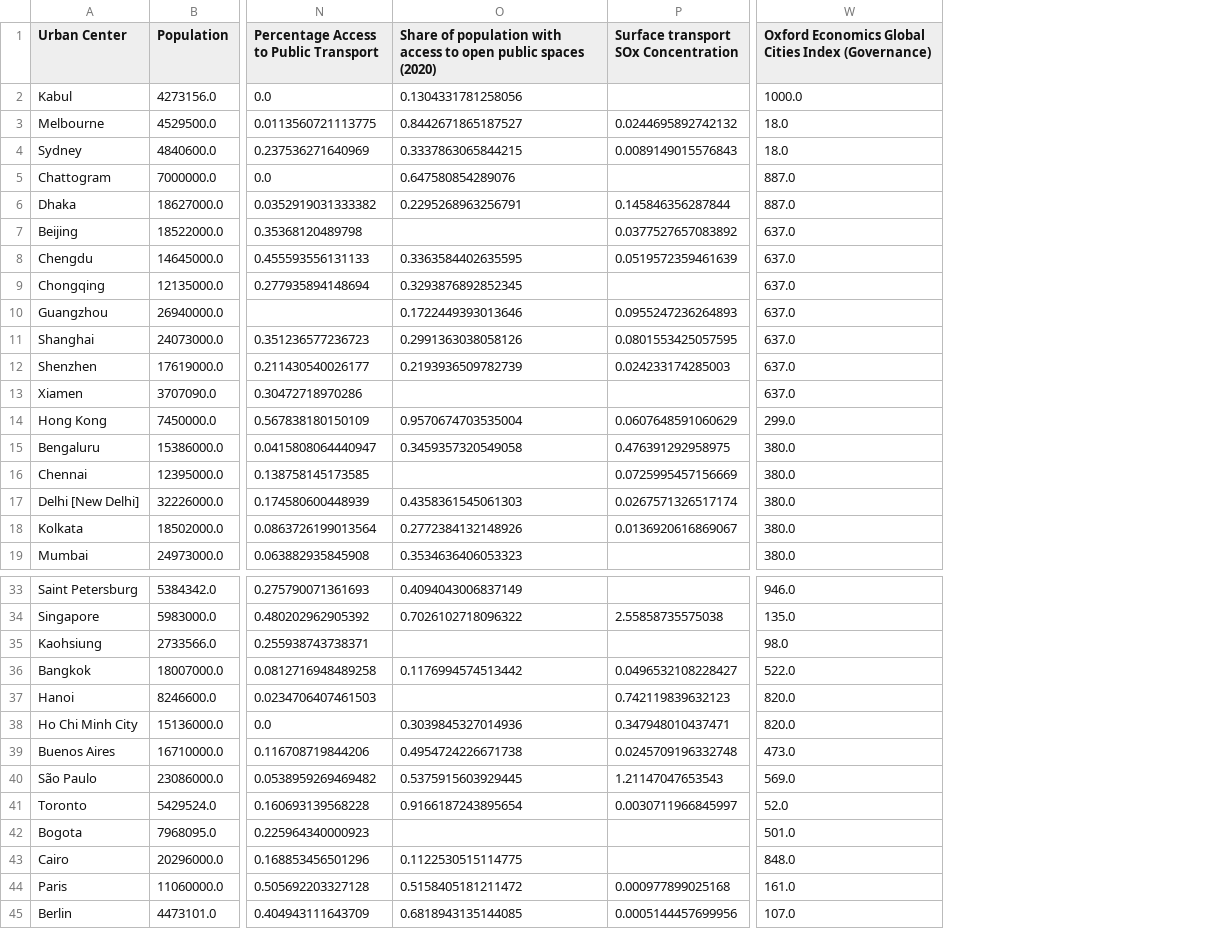
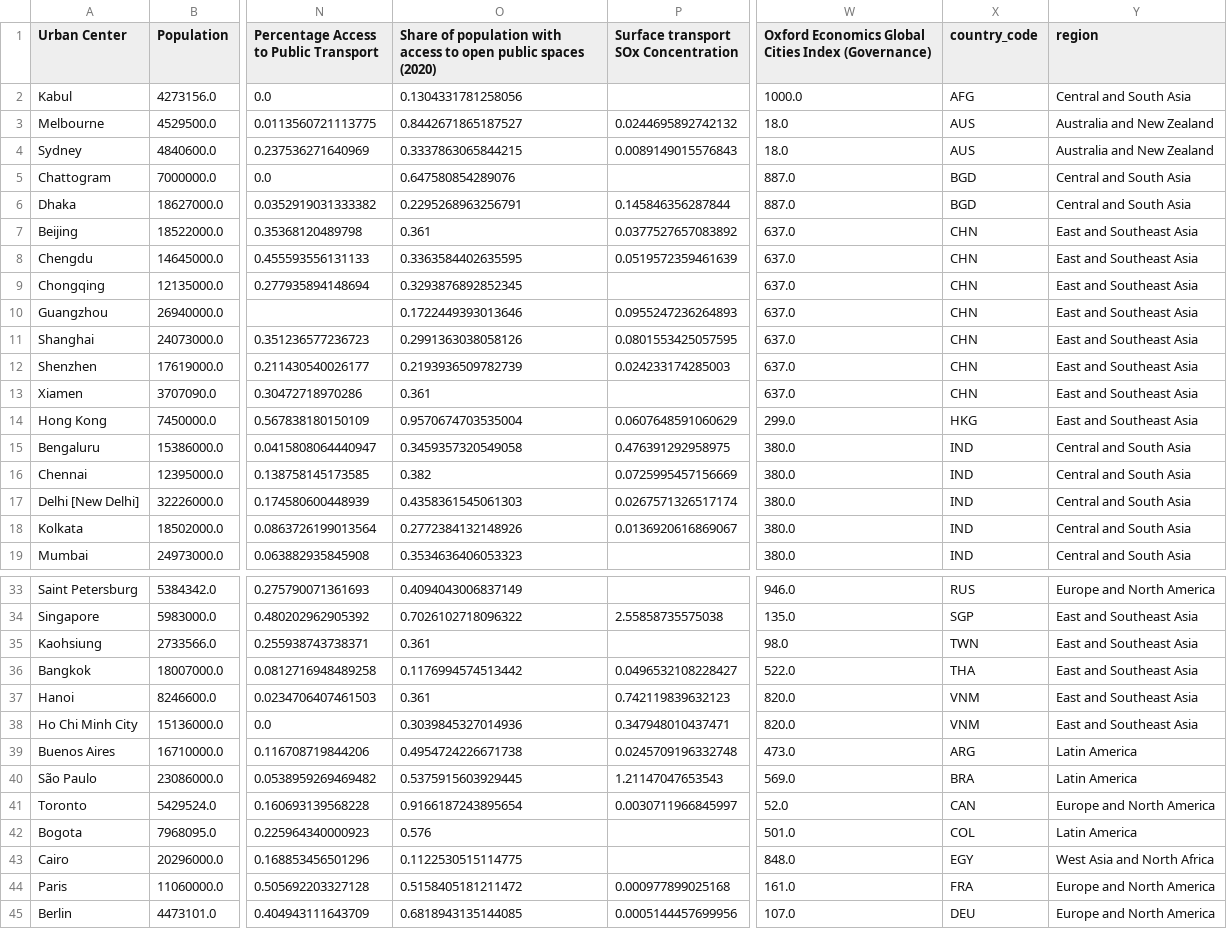
Before and after one commit to xxiaoxierr/Data-Science-Project-1, a CSV file: cleaned.csv, drawn as a sheet; only a part is shown, gaps mark what is left out; the diff covers the shown part only; the diff names each change by its address in the sheet, - before the commit and + after, or states it on an @@ line.

Commit message:
imputed-share-of-population-with-convenient-access-to-public-spaces

```diff
--- a/cleaned.csv
+++ b/cleaned.csv
+column X (country_code), rows 2-19: AFG | AUS | AUS | BGD | BGD | CHN | CHN | CHN | CHN | CHN | CHN | CHN | HKG | IND | IND | IND | IND | IND; rows 33-45: RUS | SGP | TWN | THA | VNM | VNM | ARG | BRA | CAN | COL | EGY | FRA | DEU
+column Y (region), rows 2-19: Central and South Asia | Australia and New Zealand | Australia and New Zealand | Central and South Asia | Central and South Asia | East and Southeast Asia | East and Southeast Asia | East and Southeast Asia | East and Southeast Asia | East and Southeast Asia | East and Southeast Asia | East and Southeast Asia | East and Southeast Asia | Central and South Asia | Central and South Asia | Central and South Asia | Central and South Asia | Central and South Asia; rows 33-45: Europe and North America | East and Southeast Asia | East and Southeast Asia | East and Southeast Asia | East and Southeast Asia | East and Southeast Asia | Latin America | Latin America | Europe and North America | Latin America | West Asia and North Africa | Europe and North America | Europe and North America
-O7: (empty)
+O7: 0.361
-O13: (empty)
+O13: 0.361
-O16: (empty)
+O16: 0.382
-O35: (empty)
+O35: 0.361
-O37: (empty)
+O37: 0.361
-O42: (empty)
+O42: 0.576
```
Also changed, not shown: 3 edited cells elsewhere in this file, 1 other file.
